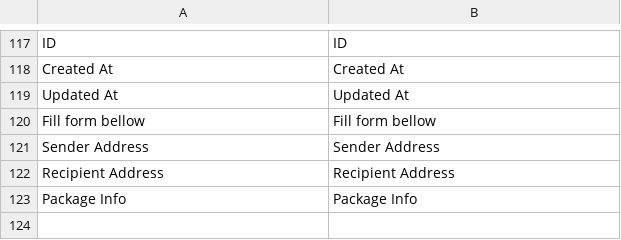
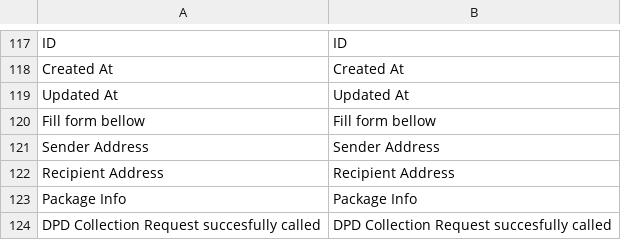
Before and after one commit to adeoweb/magento-module-dpd, a CSV file: i18n/en_US.csv, drawn as a sheet; only a part is shown, gaps mark what is left out; the diff names each change by its address in the sheet, - before the commit and + after, or states it on an @@ line.

Commit message:
(DPD-33) [AdeoWeb_Dpd] Add separate page for collection request

```diff
--- a/i18n/en_US.csv
+++ b/i18n/en_US.csv
+row 124: DPD Collection Request succesfully called | DPD Collection Request succesfully called
```
Also changed, not shown: 16 other files.
